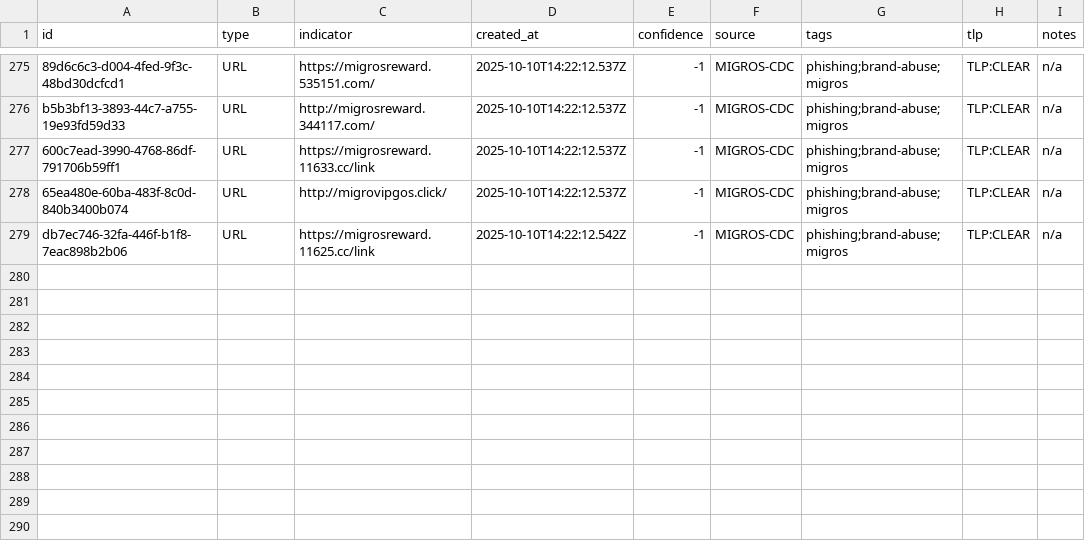
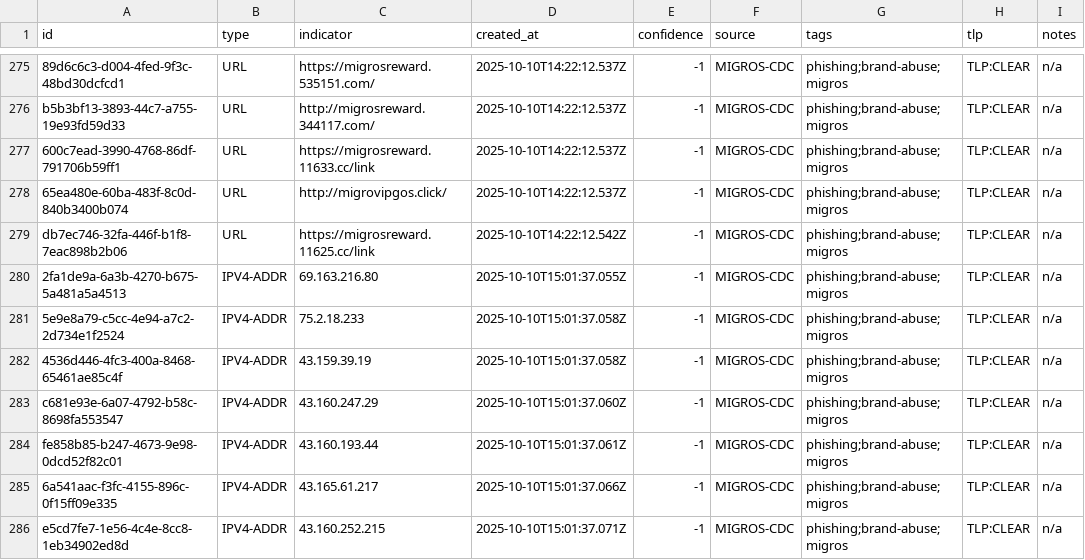
Before and after one commit to migros/migros-threat-feeds, a CSV file: feeds/csv/migros-threat-feed.csv, drawn as a sheet; only a part is shown, gaps mark what is left out.

Commit message:
Feed updates

```diff
--- a/feeds/csv/migros-threat-feed.csv
+++ b/feeds/csv/migros-threat-feed.csv
@@ -279 +279,8 @@ id,type,indicator,created_at,confidence,source,tags,tlp,notes
 "db7ec746-32fa-446f-b1f8-7eac898b2b06","URL","https://migrosreward.11625.cc/link","2025-10-10T14:22:12.542Z","-1","MIGROS-CDC","phishing;brand-abuse;migros","TLP:CLEAR","n/a"
+"2fa1de9a-6a3b-4270-b675-5a481a5a4513","IPV4-ADDR","69.163.216.80","2025-10-10T15:01:37.055Z","-1","MIGROS-CDC","phishing;brand-abuse;migros","TLP:CLEAR","n/a"
+"5e9e8a79-c5cc-4e94-a7c2-2d734e1f2524","IPV4-ADDR","75.2.18.233","2025-10-10T15:01:37.058Z","-1","MIGROS-CDC","phishing;brand-abuse;migros","TLP:CLEAR","n/a"
+"4536d446-4fc3-400a-8468-65461ae85c4f","IPV4-ADDR","43.159.39.19","2025-10-10T15:01:37.058Z","-1","MIGROS-CDC","phishing;brand-abuse;migros","TLP:CLEAR","n/a"
+"c681e93e-6a07-4792-b58c-8698fa553547","IPV4-ADDR","43.160.247.29","2025-10-10T15:01:37.060Z","-1","MIGROS-CDC","phishing;brand-abuse;migros","TLP:CLEAR","n/a"
+"fe858b85-b247-4673-9e98-0dcd52f82c01","IPV4-ADDR","43.160.193.44","2025-10-10T15:01:37.061Z","-1","MIGROS-CDC","phishing;brand-abuse;migros","TLP:CLEAR","n/a"
+"6a541aac-f3fc-4155-896c-0f15ff09e335","IPV4-ADDR","43.165.61.217","2025-10-10T15:01:37.066Z","-1","MIGROS-CDC","phishing;brand-abuse;migros","TLP:CLEAR","n/a"
+"e5cd7fe7-1e56-4c4e-8cc8-1eb34902ed8d","IPV4-ADDR","43.160.252.215","2025-10-10T15:01:37.071Z","-1","MIGROS-CDC","phishing;brand-abuse;migros","TLP:CLEAR","n/a"
```
Also changed, not shown: 4 other files.
